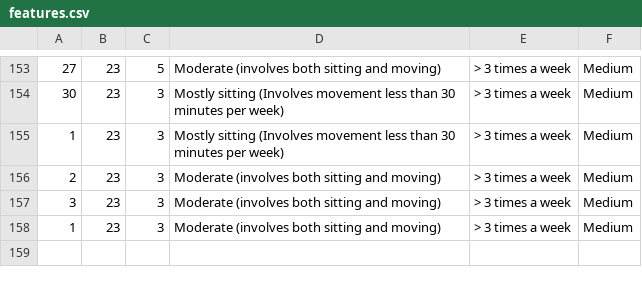
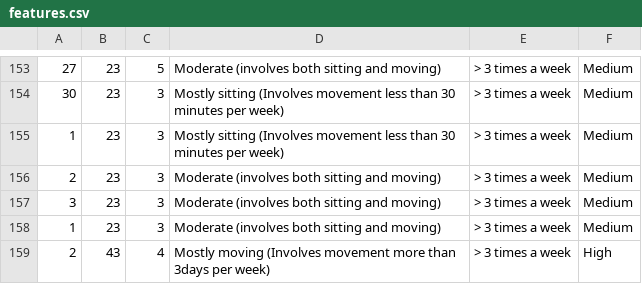
Before and after one commit to ahmedfadhil/CoachAIBot, a CSV file: csvs/features.csv, drawn as a sheet; only a part is shown, gaps mark what is left out; the diff names each change by its address in the sheet, - before the commit and + after, or states it on an @@ line.

```diff
--- a/csvs/features.csv
+++ b/csvs/features.csv
+row 159: 2 | 43 | 4 | Mostly moving (Involves movement more than 3days per week) | > 3 times a week | High
```
Also changed, not shown: csvs/result.csv, 1 other file.
